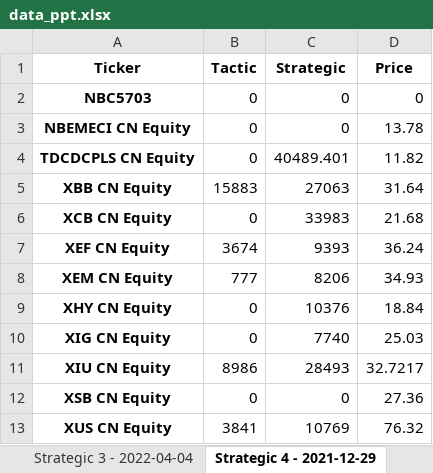
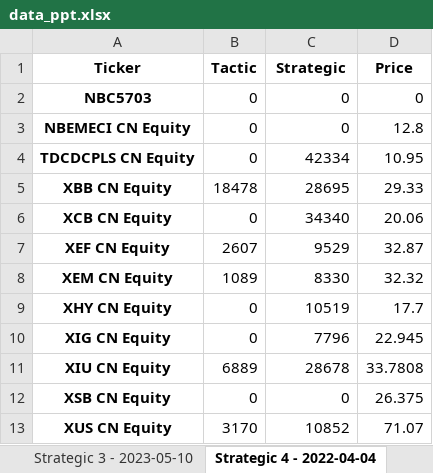
Before and after one commit to FONDS-BNI/MASTER, an Excel workbook: ANALYTIQUE/performance/data/data_ppt.xlsx, sheet Strategic 4 - 2022-04-04, drawn as a sheet; values as stored, in another font and other column widths than the file's, no borders; the diff names each change by its address in the sheet, - before the commit and + after, or states it on an @@ line.

```diff
--- a/ANALYTIQUE/performance/data/data_ppt.xlsx (sheet Strategic 4 - 2022-04-04)
+++ b/ANALYTIQUE/performance/data/data_ppt.xlsx (sheet Strategic 4 - 2022-04-04)
-sheet tab: Strategic 3 - 2022-04-04
+sheet tab: Strategic 3 - 2023-05-10
-sheet tab: Strategic 4 - 2021-12-29
+sheet tab: Strategic 4 - 2022-04-04
-D3 (Price): 13.78
+D3 (Price): 12.8
-C4 (Strategic): 40489.401
+C4 (Strategic): 42334
-D4 (Price): 11.82
+D4 (Price): 10.95
-B5 (Tactic): 15883
+B5 (Tactic): 18478
-C5 (Strategic): 27063
+C5 (Strategic): 28695
-D5 (Price): 31.64
+D5 (Price): 29.33
-C6 (Strategic): 33983
+C6 (Strategic): 34340
-D6 (Price): 21.68
+D6 (Price): 20.06
-B7 (Tactic): 3674
+B7 (Tactic): 2607
-C7 (Strategic): 9393
+C7 (Strategic): 9529
-D7 (Price): 36.24
+D7 (Price): 32.87
-B8 (Tactic): 777
+B8 (Tactic): 1089
-C8 (Strategic): 8206
+C8 (Strategic): 8330
-D8 (Price): 34.93
+D8 (Price): 32.32
-C9 (Strategic): 10376
+C9 (Strategic): 10519
-D9 (Price): 18.84
+D9 (Price): 17.7
-C10 (Strategic): 7740
+C10 (Strategic): 7796
-D10 (Price): 25.03
+D10 (Price): 22.945
-B11 (Tactic): 8986
+B11 (Tactic): 6889
-C11 (Strategic): 28493
+C11 (Strategic): 28678
-D11 (Price): 32.7217
+D11 (Price): 33.7808
-D12 (Price): 27.36
+D12 (Price): 26.375
-B13 (Tactic): 3841
+B13 (Tactic): 3170
-C13 (Strategic): 10769
+C13 (Strategic): 10852
-D13 (Price): 76.32
+D13 (Price): 71.07
```
Also changed, not shown: sheet Strategic 2 - 2024-05-09, sheet Strategic 1 - 2025-06-03, sheet Tactic 3 - 2025-02-06, sheet Strategic 3 - 2023-05-10, sheet Tactic 2 - 2025-03-06, sheet Tactic 4 - 2024-11-08, 4 more sheets, other sheet tabs, 11 other files.
